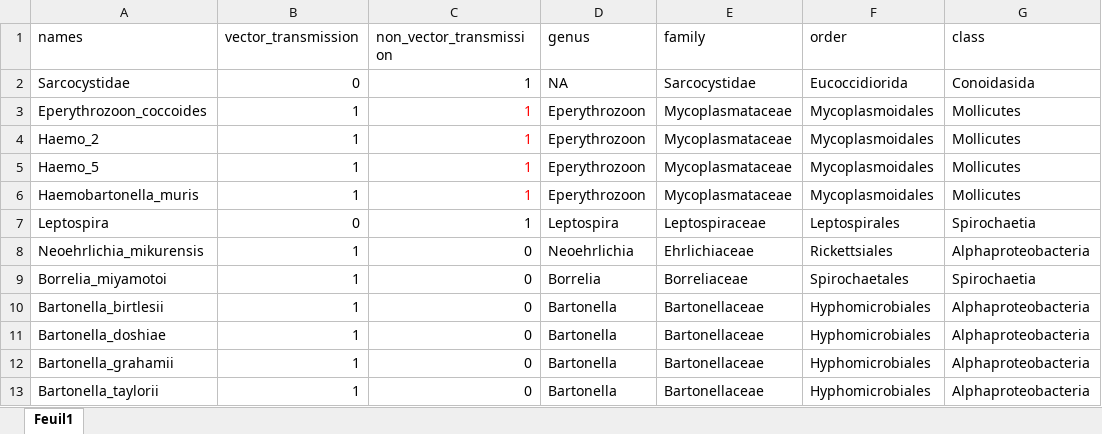
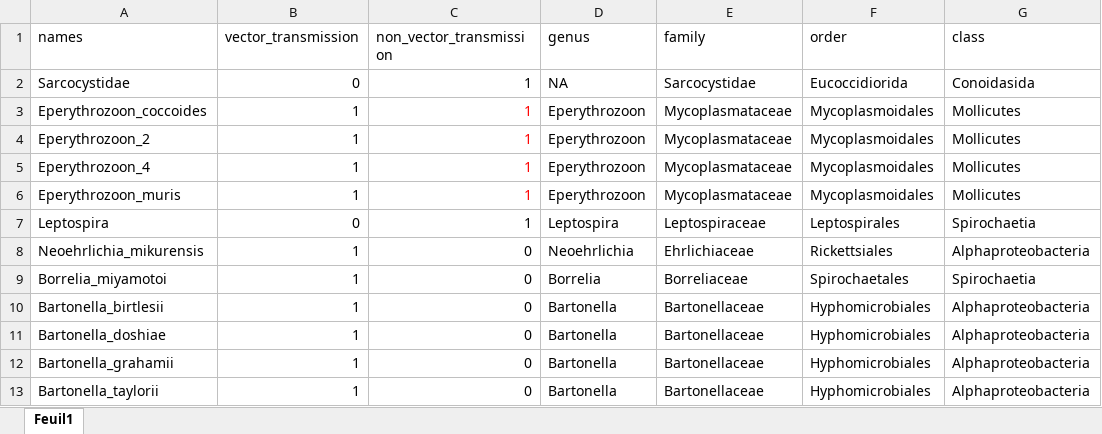
Before and after one commit to aoberard/Berard_infection_plantation, an Excel workbook: data/raw-data/agents_traits.xlsx, sheet Feuil1, drawn as a sheet; only a part is shown; values as stored, in another font and other column widths than the file's, no borders; the diff names each change by its address in the sheet, - before the commit and + after, or states it on an @@ line.

Commit message:
corrected things about effectif used and pathogen names

```diff
--- a/data/raw-data/agents_traits.xlsx (sheet Feuil1)
+++ b/data/raw-data/agents_traits.xlsx (sheet Feuil1)
-A4 (names): Haemo_2
+A4 (names): Eperythrozoon_2
-A5 (names): Haemo_5
+A5 (names): Eperythrozoon_4
-A6 (names): Haemobartonella_muris
+A6 (names): Eperythrozoon_muris
```
Also changed, not shown: 12 other files.
